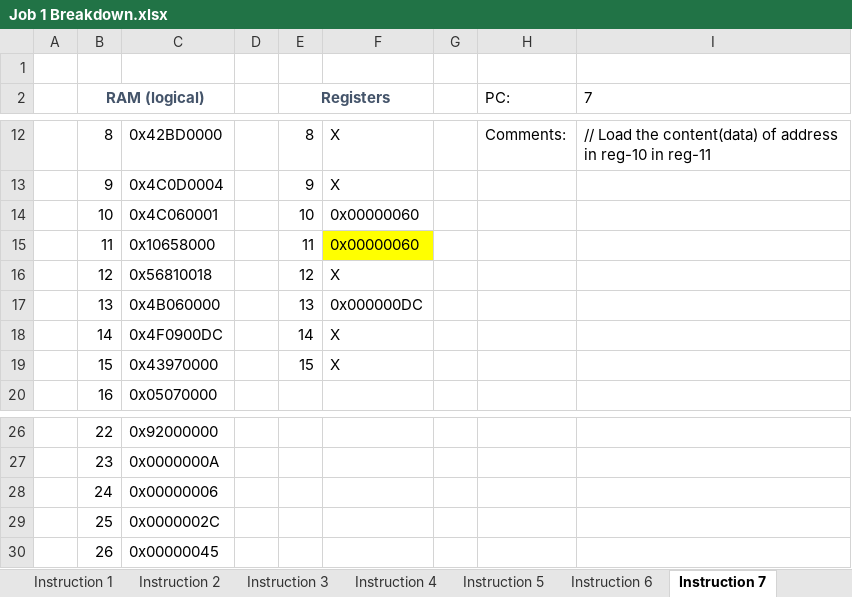
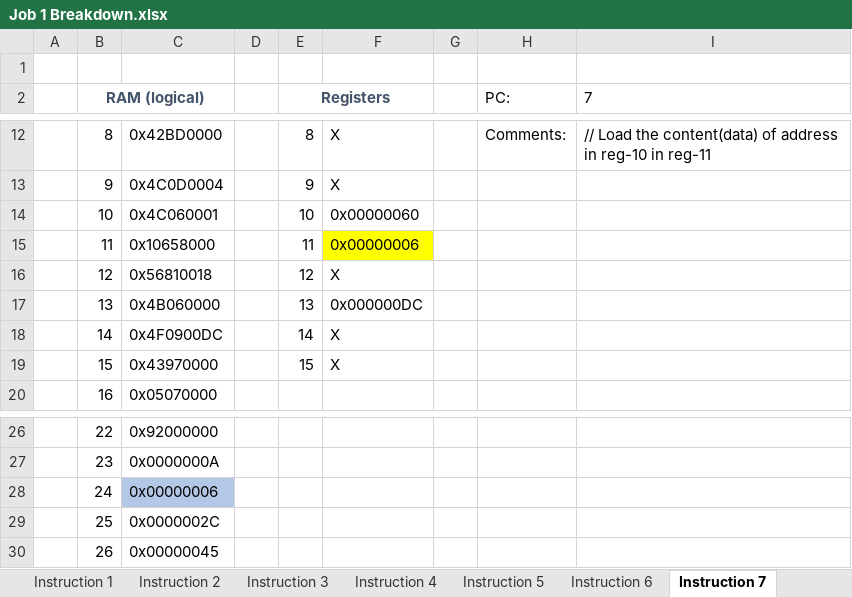
Before and after one commit to EagleZR/CS3502_Group_Project, an Excel workbook: Job 1 Breakdown.xlsx, sheet Instruction 7, drawn as a sheet; only a part is shown, gaps mark what is left out; values as stored, in another font and other column widths than the file's, no borders; table styles not drawn; the diff names each change by its address in the sheet, - before the commit and + after, or states it on an @@ line.

```diff
--- a/Job 1 Breakdown.xlsx (sheet Instruction 7)
+++ b/Job 1 Breakdown.xlsx (sheet Instruction 7)
-F15: 0x00000060
+F15: 0x00000006
-C28 fill: none
+C28 fill: #B4C7E7
```
Also changed, not shown: sheet Instruction 8, sheet Instruction 9, sheet Instruction 10, sheet Instruction 11, sheet Instruction 12, sheet Instruction 6, 4 other files.
